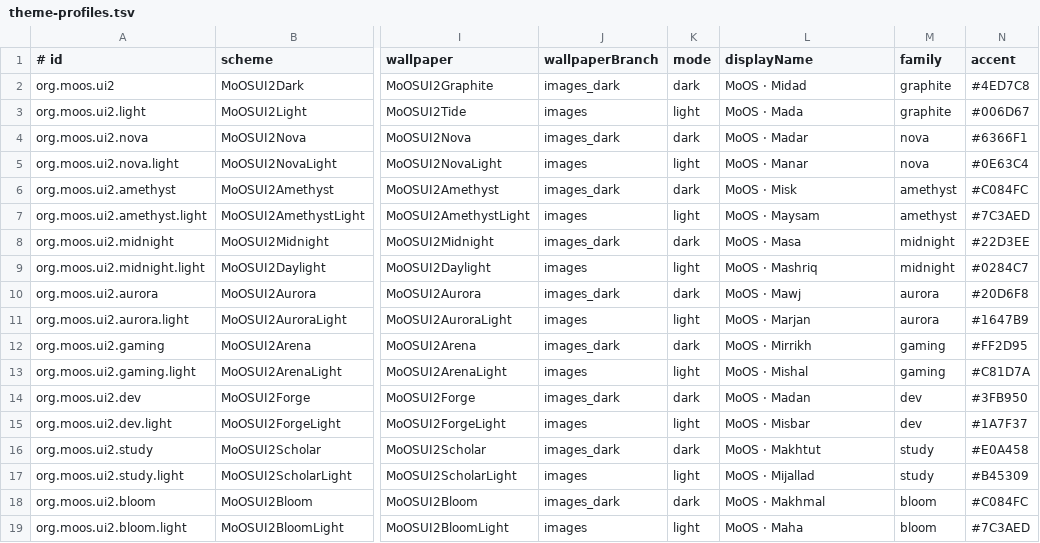
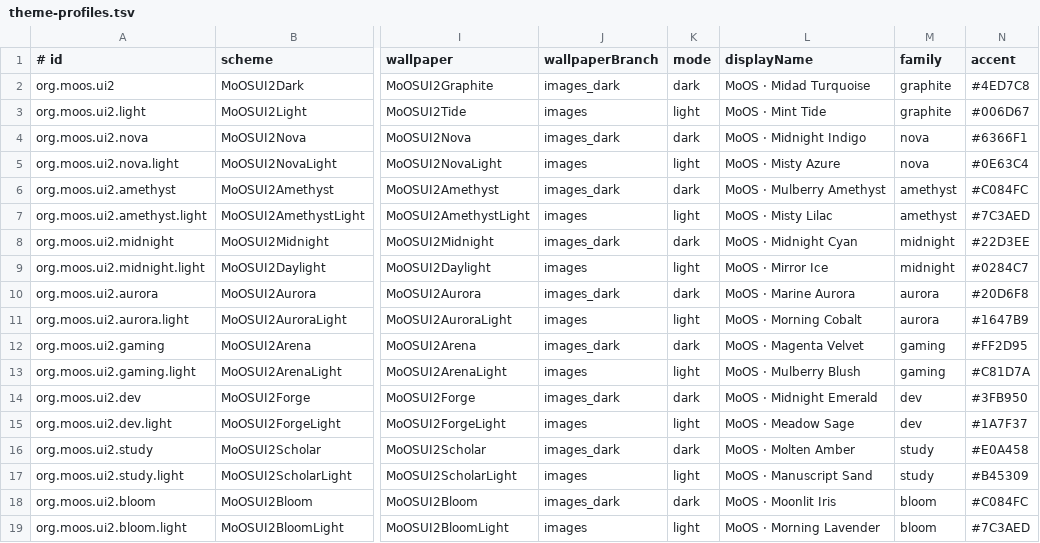
Before and after one commit to moalfarras-sys/moos-image, a TSV file: system_files/usr/share/moos/theme-profiles.tsv, drawn as a sheet; only a part is shown, gaps mark what is left out; the diff names each change by its address in the sheet, - before the commit and + after, or states it on an @@ line.

Commit message:
Name each MoOS look for its palette in Arabic and English

```diff
--- a/system_files/usr/share/moos/theme-profiles.tsv
+++ b/system_files/usr/share/moos/theme-profiles.tsv
-L2 (displayName): MoOS · Midad
+L2 (displayName): MoOS · Midad Turquoise
-L3 (displayName): MoOS · Mada
+L3 (displayName): MoOS · Mint Tide
-L4 (displayName): MoOS · Madar
+L4 (displayName): MoOS · Midnight Indigo
-L5 (displayName): MoOS · Manar
+L5 (displayName): MoOS · Misty Azure
-L6 (displayName): MoOS · Misk
+L6 (displayName): MoOS · Mulberry Amethyst
-L7 (displayName): MoOS · Maysam
+L7 (displayName): MoOS · Misty Lilac
-L8 (displayName): MoOS · Masa
+L8 (displayName): MoOS · Midnight Cyan
-L9 (displayName): MoOS · Mashriq
+L9 (displayName): MoOS · Mirror Ice
-L10 (displayName): MoOS · Mawj
+L10 (displayName): MoOS · Marine Aurora
-L11 (displayName): MoOS · Marjan
+L11 (displayName): MoOS · Morning Cobalt
-L12 (displayName): MoOS · Mirrikh
+L12 (displayName): MoOS · Magenta Velvet
-L13 (displayName): MoOS · Mishal
+L13 (displayName): MoOS · Mulberry Blush
-L14 (displayName): MoOS · Madan
+L14 (displayName): MoOS · Midnight Emerald
-L15 (displayName): MoOS · Misbar
+L15 (displayName): MoOS · Meadow Sage
-L16 (displayName): MoOS · Makhtut
+L16 (displayName): MoOS · Molten Amber
-L17 (displayName): MoOS · Mijallad
+L17 (displayName): MoOS · Manuscript Sand
-L18 (displayName): MoOS · Makhmal
+L18 (displayName): MoOS · Moonlit Iris
-L19 (displayName): MoOS · Maha
+L19 (displayName): MoOS · Morning Lavender
```
Also changed, not shown: 23 other files.
